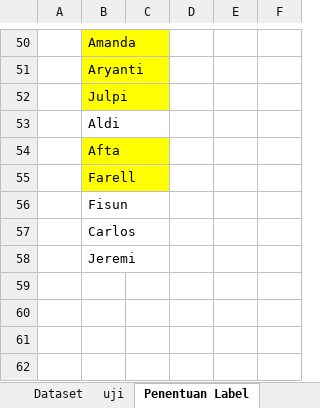
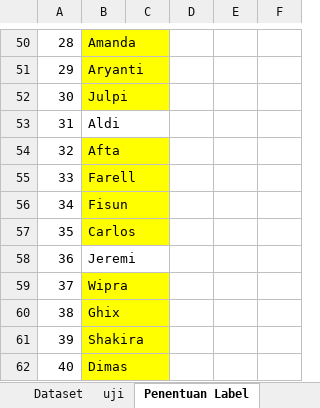
Before and after one commit to christianoSinaga/Rekomendasi-Notulensi, an Excel workbook: dataset.xlsx, sheet Penentuan Label, drawn as a sheet; only a part is shown, gaps mark what is left out; values as stored, in another font and other column widths than the file's, no borders; the diff covers the shown part only; the diff names each change by its address in the sheet, - before the commit and + after, or states it on an @@ line.

```diff
--- a/dataset.xlsx (sheet Penentuan Label)
+++ b/dataset.xlsx (sheet Penentuan Label)
-A50: (empty)
+A50: 28
-A51: (empty)
+A51: 29
-A52: (empty)
+A52: 30
-A53: (empty)
+A53: 31
-A54: (empty)
+A54: 32
-A55: (empty)
+A55: 33
-A56: (empty)
+A56: 34
-B56:B57 fill: none
+B56:B57 fill: #FFFF00
-A57: (empty)
+A57: 35
-A58: (empty)
+A58: 36
+row 59: 37 | Wipra
+row 60: 38 | Ghix
+row 61: 39 | Shakira
+row 62: 40 | Dimas
```
Also changed, not shown: 1 added row, 1 removed row, 26 edited cells and cell formats elsewhere in this sheet, sheet Dataset, 1 other file.
